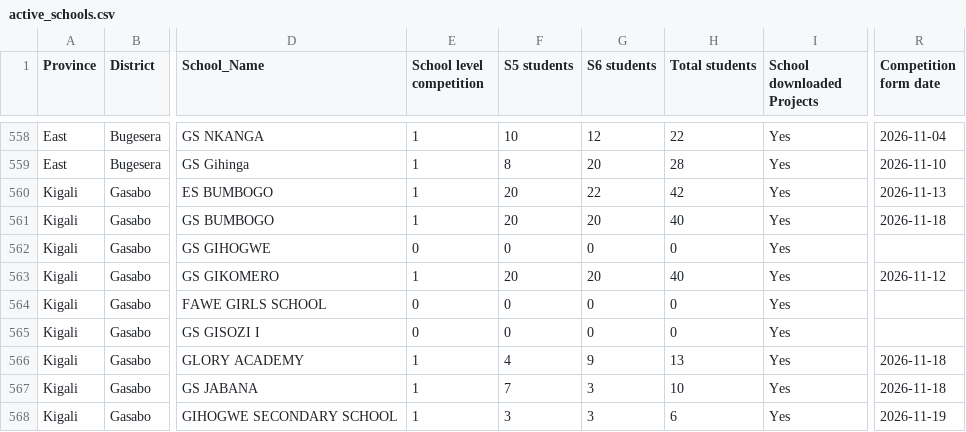
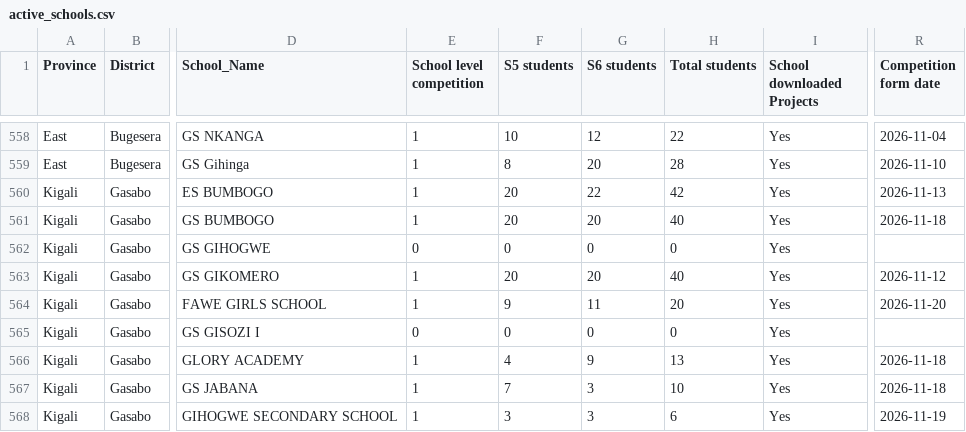
Before and after one commit to mathieunkurunziza-afk/PBA-dashboard, a CSV file: data/active_schools.csv, drawn as a sheet; only a part is shown, gaps mark what is left out; the diff names each change by its address in the sheet, - before the commit and + after, or states it on an @@ line.

Commit message:
Update dashboard data

```diff
--- a/data/active_schools.csv
+++ b/data/active_schools.csv
-E564 (School level competition): 0
+E564 (School level competition): 1
-F564 (S5 students): 0
+F564 (S5 students): 9
-G564 (S6 students): 0
+G564 (S6 students): 11
-H564 (Total students): 0
+H564 (Total students): 20
-R564 (Competition form date): (empty)
+R564 (Competition form date): 2026-11-20
```
Also changed, not shown: 1 other file.
